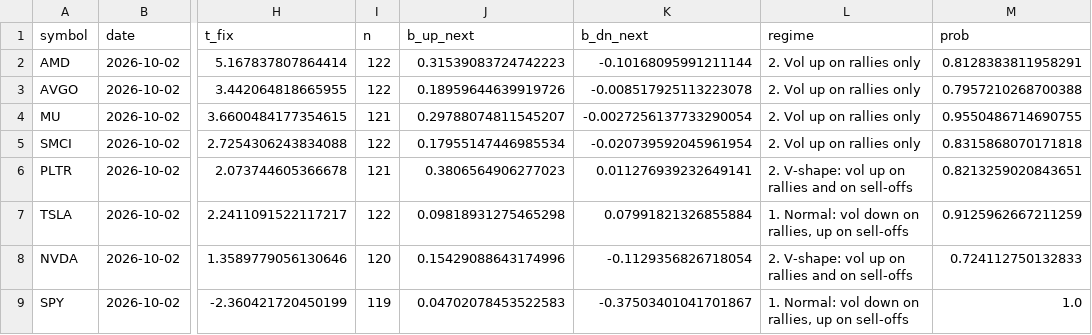
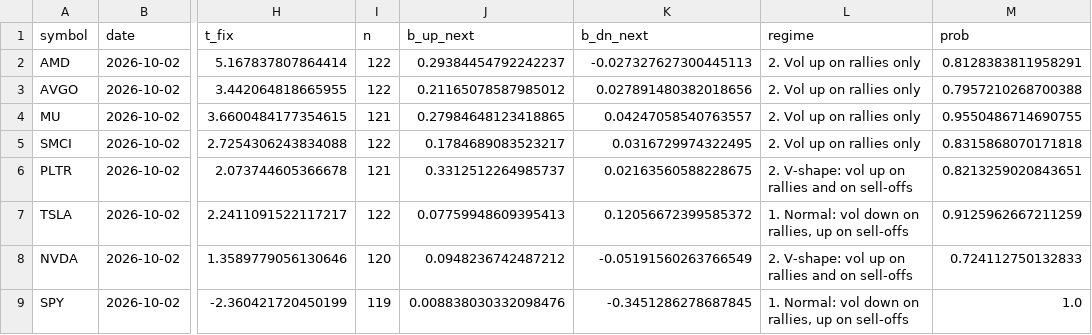
Before and after one commit to agoodquant/SpotVolDynamic, a CSV file: reports/screen.csv, drawn as a sheet; only a part is shown, gaps mark what is left out; the diff names each change by its address in the sheet, - before the commit and + after, or states it on an @@ line.

```diff
--- a/reports/screen.csv
+++ b/reports/screen.csv
-J2 (b_up_next): 0.31539083724742223
+J2 (b_up_next): 0.29384454792242237
-K2 (b_dn_next): -0.10168095991211144
+K2 (b_dn_next): -0.027327627300445113
-J3 (b_up_next): 0.18959644639919726
+J3 (b_up_next): 0.21165078587985012
-K3 (b_dn_next): -0.008517925113223078
+K3 (b_dn_next): 0.027891480382018656
-J4 (b_up_next): 0.29788074811545207
+J4 (b_up_next): 0.27984648123418865
-K4 (b_dn_next): -0.0027256137733290054
+K4 (b_dn_next): 0.04247058540763557
-J5 (b_up_next): 0.17955147446985534
+J5 (b_up_next): 0.1784689083523217
-K5 (b_dn_next): -0.020739592045961954
+K5 (b_dn_next): 0.0316729974322495
-J6 (b_up_next): 0.3806564906277023
+J6 (b_up_next): 0.3312512264985737
-K6 (b_dn_next): 0.011276939232649141
+K6 (b_dn_next): 0.02163560588228675
-J7 (b_up_next): 0.09818931275465298
+J7 (b_up_next): 0.07759948609395413
-K7 (b_dn_next): 0.07991821326855884
+K7 (b_dn_next): 0.12056672399585372
-J8 (b_up_next): 0.15429088643174996
+J8 (b_up_next): 0.0948236742487212
-K8 (b_dn_next): -0.1129356826718054
+K8 (b_dn_next): -0.05191560263766549
-J9 (b_up_next): 0.04702078453522583
+J9 (b_up_next): 0.008838030332098476
-K9 (b_dn_next): -0.37503401041701867
+K9 (b_dn_next): -0.3451286278687845
```
Also changed, not shown: 25 other files.
